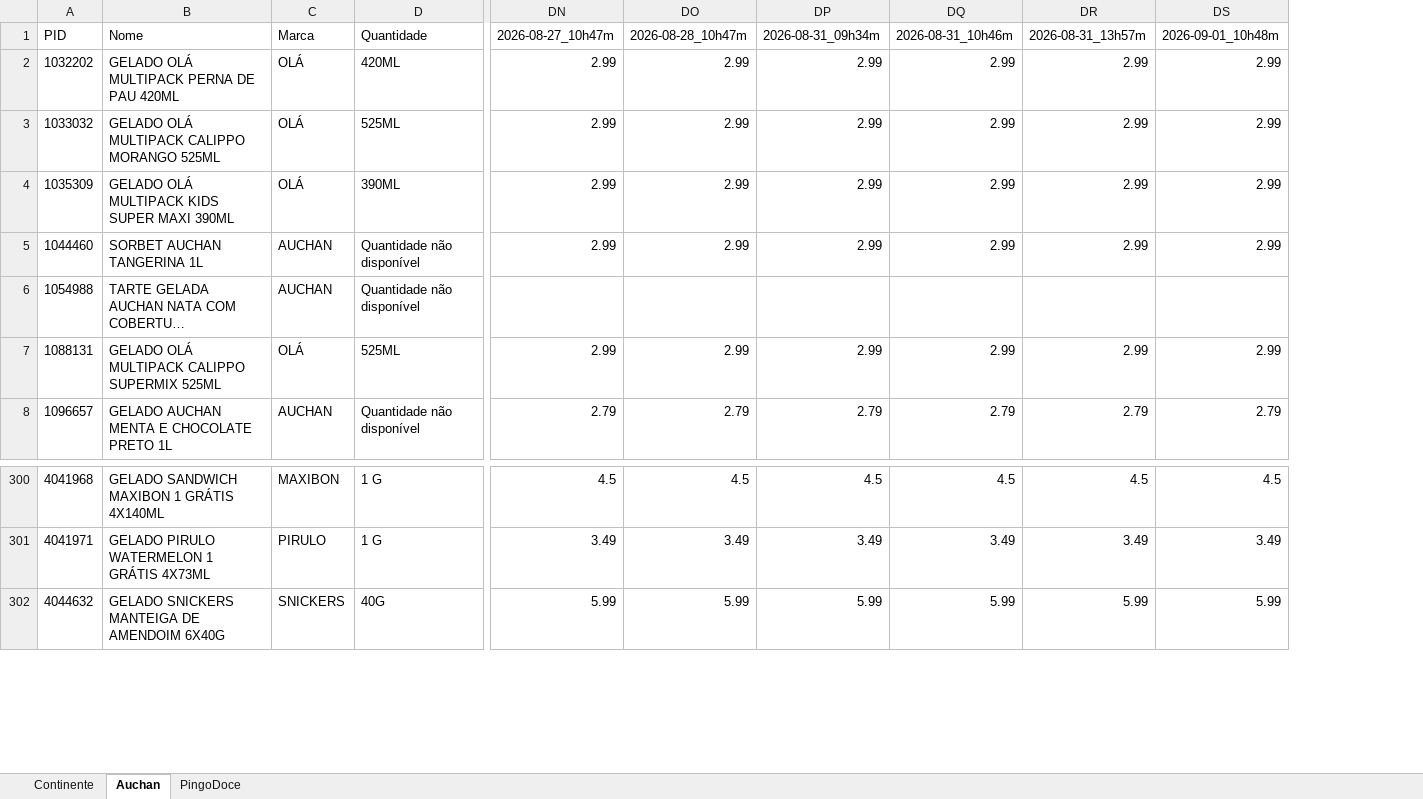
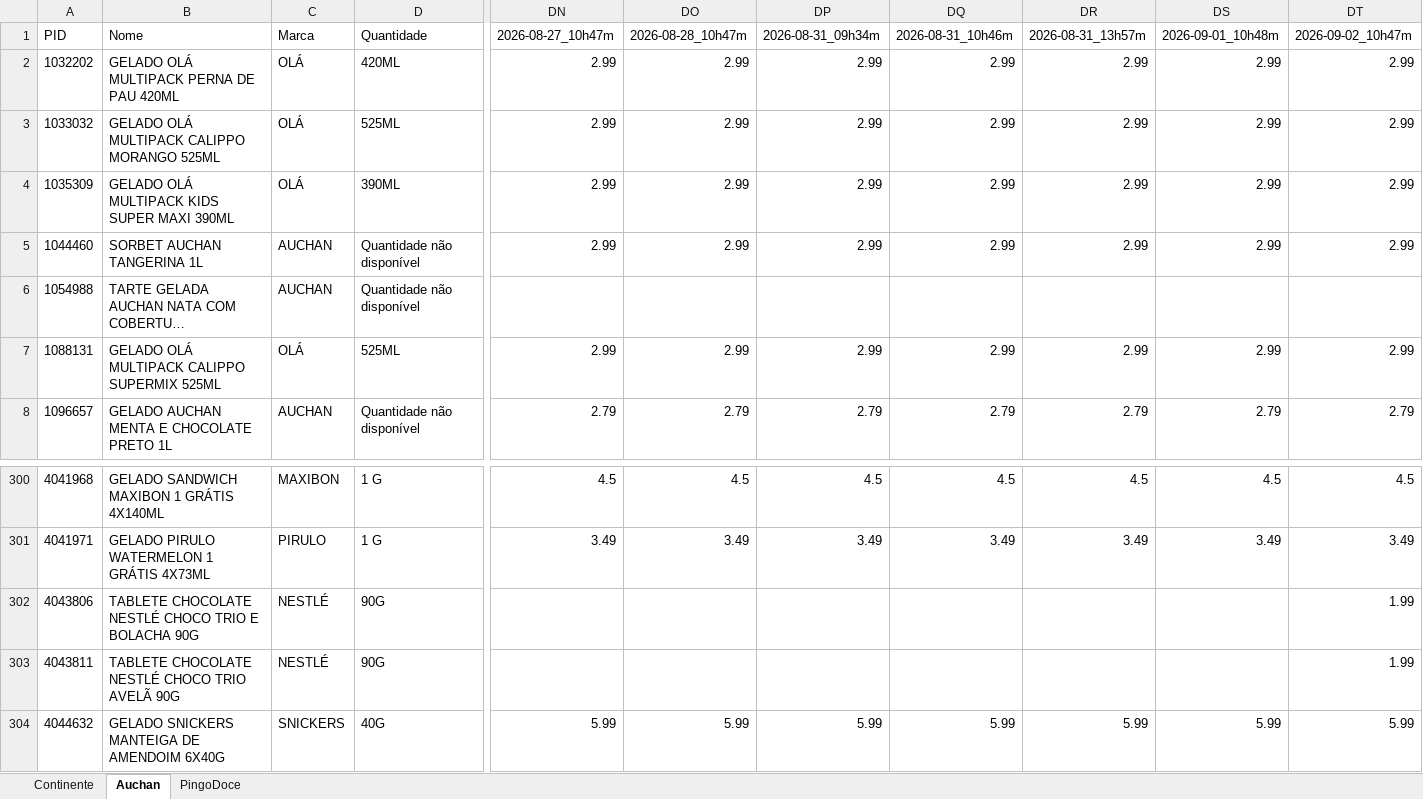
Before and after one commit to luizfernandofzhub/capd-prices, an Excel workbook: precos_CAPD.xlsx, sheet Auchan, drawn as a sheet; only a part is shown, gaps mark what is left out; long unchanged cells end in …; values as stored, in another font and other column widths than the file's, no borders; rows hold the shown columns only; the diff names each change by its address in the sheet, - before the commit and + after, or states it on an @@ line.

```diff
--- a/precos_CAPD.xlsx (sheet Auchan)
+++ b/precos_CAPD.xlsx (sheet Auchan)
+column DT, rows 1-8: 2026-09-02_10h47m | 2.99 | 2.99 | 2.99 | 2.99 |  | 2.99 | 2.79; rows 300-301: 4.5 | 3.49; row 304: 5.99
+row 302: 4043806 | TABLETE CHOCOLATE NESTLÉ CHOCO TRIO E BOLACHA 90G | NESTLÉ | 90G |  |  |  |  |  |  | 1.99
+row 303: 4043811 | TABLETE CHOCOLATE NESTLÉ CHOCO TRIO AVELÃ 90G | NESTLÉ | 90G |  |  |  |  |  |  | 1.99
```
Also changed, not shown: sheet PingoDoce, sheet Continente, 1 other file.
